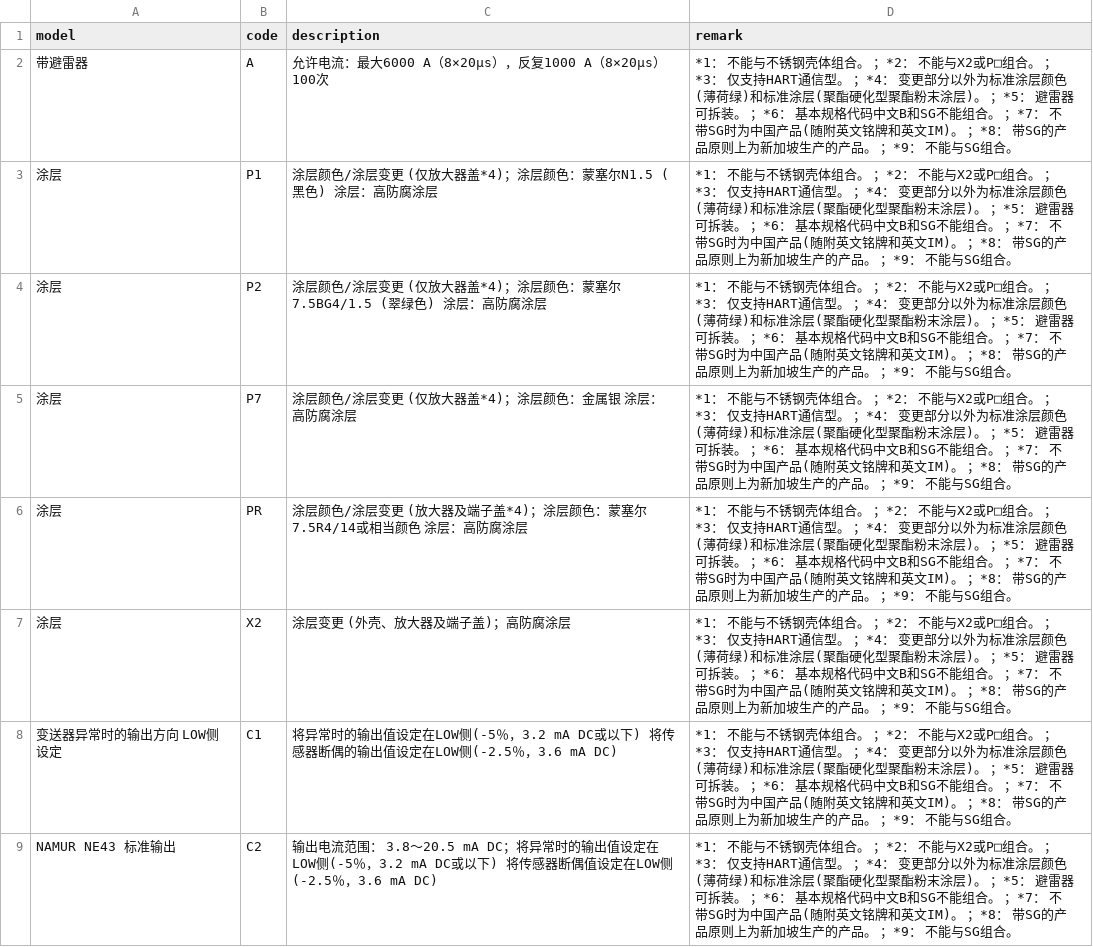
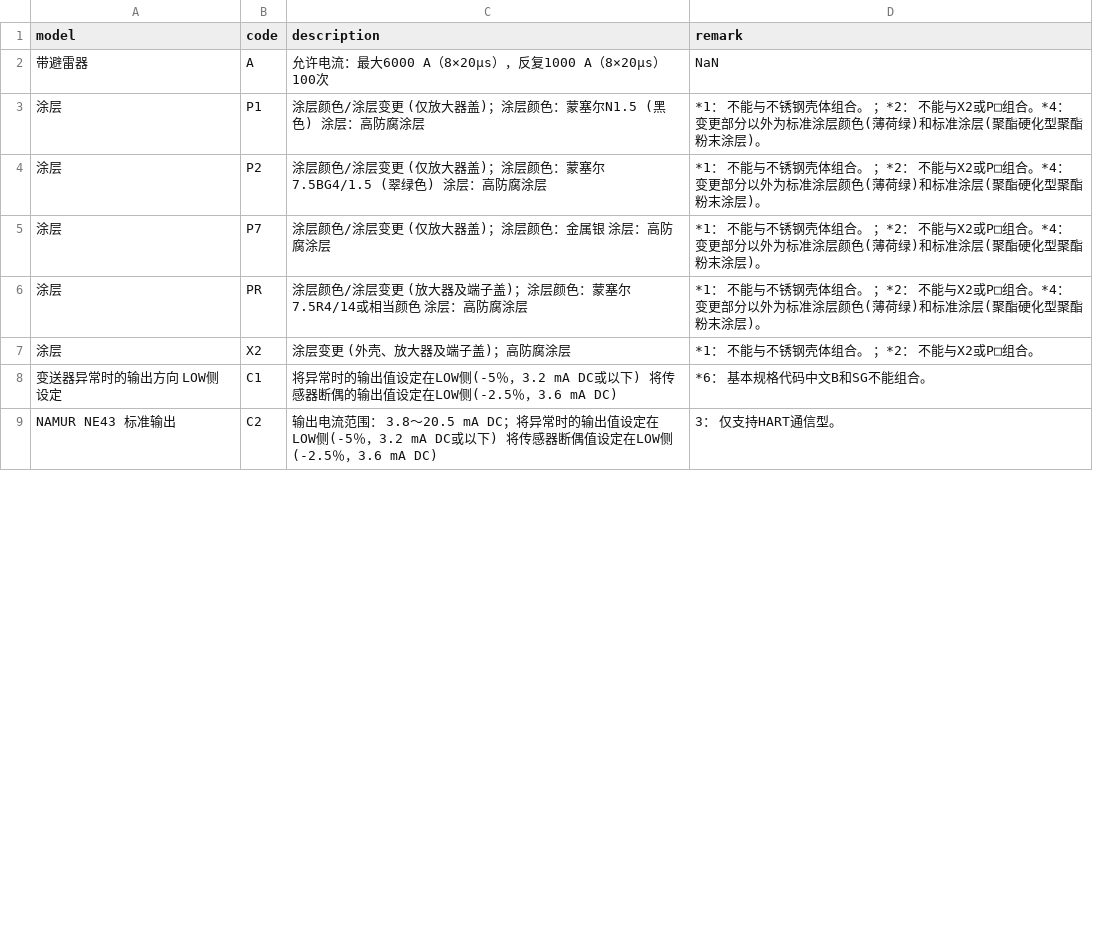
Before and after one commit to FiresJoeng/sensor_seg, a CSV file: libs/standard/transmitter/YTA610_addon.csv, drawn as a sheet; only a part is shown; the diff covers the shown part only.

Commit message:
Refactor CSV files and model matcher logic
- Updated TG_4_3.csv to replace example descriptions with NaN.
- Modified YTA610.csv and YTA610_addon.csv to correct formatting issues in remarks.
- Enhanced YTA710.csv for consistent spacing in remarks.
- Improved model_matcher.py to clarify logging messages and streamline available models string preparation.
- Removed prompts.txt as it was no longer needed.

```diff
--- a/libs/standard/transmitter/YTA610_addon.csv
+++ b/libs/standard/transmitter/YTA610_addon.csv
@@ -1,9 +1,9 @@
 model,code,description,remark
-带避雷器,A,允许电流：最大6000 A（8×20μs），反复1000 A（8×20μs）100次,*1： 不能与不锈钢壳体组合。 ；*2： 不能与X2或P□组合。 ；*3： 仅支持HART通信型。 ；*4： 变更部分以外为标准涂层颜色(薄荷绿)和标准涂层(聚酯硬化型聚酯粉末涂层)。 ；*5： 避雷器可拆装。 ；*6： 基本规格代码中文B和SG不能组合。 ；*7： 不带SG时为中国产品(随附英文铭牌和英文IM)。 ；*8： 带SG的产品原则上为新加坡生产的产品。 ；*9： 不能与SG组合。
-涂层,P1,涂层颜色/涂层变更 (仅放大器盖*4)；涂层颜色：蒙塞尔N1.5 (黑色) 涂层：高防腐涂层,*1： 不能与不锈钢壳体组合。 ；*2： 不能与X2或P□组合。 ；*3： 仅支持HART通信型。 ；*4： 变更部分以外为标准涂层颜色(薄荷绿)和标准涂层(聚酯硬化型聚酯粉末涂层)。 ；*5： 避雷器可拆装。 ；*6： 基本规格代码中文B和SG不能组合。 ；*7： 不带SG时为中国产品(随附英文铭牌和英文IM)。 ；*8： 带SG的产品原则上为新加坡生产的产品。 ；*9： 不能与SG组合。
-涂层,P2,涂层颜色/涂层变更 (仅放大器盖*4)；涂层颜色：蒙塞尔7.5BG4/1.5 (翠绿色) 涂层：高防腐涂层,*1： 不能与不锈钢壳体组合。 ；*2： 不能与X2或P□组合。 ；*3： 仅支持HART通信型。 ；*4： 变更部分以外为标准涂层颜色(薄荷绿)和标准涂层(聚酯硬化型聚酯粉末涂层)。 ；*5： 避雷器可拆装。 ；*6： 基本规格代码中文B和SG不能组合。 ；*7： 不带SG时为中国产品(随附英文铭牌和英文IM)。 ；*8： 带SG的产品原则上为新加坡生产的产品。 ；*9： 不能与SG组合。
-涂层,P7,涂层颜色/涂层变更 (仅放大器盖*4)；涂层颜色：金属银 涂层：高防腐涂层,*1： 不能与不锈钢壳体组合。 ；*2： 不能与X2或P□组合。 ；*3： 仅支持HART通信型。 ；*4： 变更部分以外为标准涂层颜色(薄荷绿)和标准涂层(聚酯硬化型聚酯粉末涂层)。 ；*5： 避雷器可拆装。 ；*6： 基本规格代码中文B和SG不能组合。 ；*7： 不带SG时为中国产品(随附英文铭牌和英文IM)。 ；*8： 带SG的产品原则上为新加坡生产的产品。 ；*9： 不能与SG组合。
-涂层,PR,涂层颜色/涂层变更 (放大器及端子盖*4)；涂层颜色：蒙塞尔7.5R4/14或相当颜色 涂层：高防腐涂层,*1： 不能与不锈钢壳体组合。 ；*2： 不能与X2或P□组合。 ；*3： 仅支持HART通信型。 ；*4： 变更部分以外为标准涂层颜色(薄荷绿)和标准涂层(聚酯硬化型聚酯粉末涂层)。 ；*5： 避雷器可拆装。 ；*6： 基本规格代码中文B和SG不能组合。 ；*7： 不带SG时为中国产品(随附英文铭牌和英文IM)。 ；*8： 带SG的产品原则上为新加坡生产的产品。 ；*9： 不能与SG组合。
-涂层,X2,涂层变更 (外壳、放大器及端子盖)；高防腐涂层,*1： 不能与不锈钢壳体组合。 ；*2： 不能与X2或P□组合。 ；*3： 仅支持HART通信型。 ；*4： 变更部分以外为标准涂层颜色(薄荷绿)和标准涂层(聚酯硬化型聚酯粉末涂层)。 ；*5： 避雷器可拆装。 ；*6： 基本规格代码中文B和SG不能组合。 ；*7： 不带SG时为中国产品(随附英文铭牌和英文IM)。 ；*8： 带SG的产品原则上为新加坡生产的产品。 ；*9： 不能与SG组合。
-变送器异常时的输出方向 LOW侧设定,C1,将异常时的输出值设定在LOW侧(-5％，3.2 mA DC或以下) 将传感器断偶的输出值设定在LOW侧(-2.5％，3.6 mA DC),*1： 不能与不锈钢壳体组合。 ；*2： 不能与X2或P□组合。 ；*3： 仅支持HART通信型。 ；*4： 变更部分以外为标准涂层颜色(薄荷绿)和标准涂层(聚酯硬化型聚酯粉末涂层)。 ；*5： 避雷器可拆装。 ；*6： 基本规格代码中文B和SG不能组合。 ；*7： 不带SG时为中国产品(随附英文铭牌和英文IM)。 ；*8： 带SG的产品原则上为新加坡生产的产品。 ；*9： 不能与SG组合。
-NAMUR NE43 标准输出,C2,输出电流范围： 3.8～20.5 mA DC；将异常时的输出值设定在LOW侧(-5％，3.2 mA DC或以下) 将传感器断偶值设定在LOW侧(-2.5％，3.6 mA DC),*1： 不能与不锈钢壳体组合。 ；*2： 不能与X2或P□组合。 ；*3： 仅支持HART通信型。 ；*4： 变更部分以外为标准涂层颜色(薄荷绿)和标准涂层(聚酯硬化型聚酯粉末涂层)。 ；*5： 避雷器可拆装。 ；*6： 基本规格代码中文B和SG不能组合。 ；*7： 不带SG时为中国产品(随附英文铭牌和英文IM)。 ；*8： 带SG的产品原则上为新加坡生产的产品。 ；*9： 不能与SG组合。
+带避雷器,A,允许电流：最大6000 A（8×20μs），反复1000 A（8×20μs）100次,NaN
+涂层,P1,涂层颜色/涂层变更 (仅放大器盖)；涂层颜色：蒙塞尔N1.5 (黑色) 涂层：高防腐涂层,*1： 不能与不锈钢壳体组合。 ；*2： 不能与X2或P□组合。*4：变更部分以外为标准涂层颜色(薄荷绿)和标准涂层(聚酯硬化型聚酯粉末涂层)。
+涂层,P2,涂层颜色/涂层变更 (仅放大器盖)；涂层颜色：蒙塞尔7.5BG4/1.5 (翠绿色) 涂层：高防腐涂层,*1： 不能与不锈钢壳体组合。 ；*2： 不能与X2或P□组合。*4：变更部分以外为标准涂层颜色(薄荷绿)和标准涂层(聚酯硬化型聚酯粉末涂层)。
+涂层,P7,涂层颜色/涂层变更 (仅放大器盖)；涂层颜色：金属银 涂层：高防腐涂层,*1： 不能与不锈钢壳体组合。 ；*2： 不能与X2或P□组合。*4：变更部分以外为标准涂层颜色(薄荷绿)和标准涂层(聚酯硬化型聚酯粉末涂层)。
+涂层,PR,涂层颜色/涂层变更 (放大器及端子盖)；涂层颜色：蒙塞尔7.5R4/14或相当颜色 涂层：高防腐涂层,*1： 不能与不锈钢壳体组合。 ；*2： 不能与X2或P□组合。*4：变更部分以外为标准涂层颜色(薄荷绿)和标准涂层(聚酯硬化型聚酯粉末涂层)。
+涂层,X2,涂层变更 (外壳、放大器及端子盖)；高防腐涂层,*1： 不能与不锈钢壳体组合。 ；*2： 不能与X2或P□组合。
+变送器异常时的输出方向 LOW侧设定,C1,将异常时的输出值设定在LOW侧(-5％，3.2 mA DC或以下) 将传感器断偶的输出值设定在LOW侧(-2.5％，3.6 mA DC),*6： 基本规格代码中文B和SG不能组合。
+NAMUR NE43 标准输出,C2,输出电流范围： 3.8～20.5 mA DC；将异常时的输出值设定在LOW侧(-5％，3.2 mA DC或以下) 将传感器断偶值设定在LOW侧(-2.5％，3.6 mA DC),3： 仅支持HART通信型。
```
Also changed, not shown: 8 edited cells elsewhere in this file, libs/standard/sensor/SR.csv, libs/standard/sensor/SZ.csv, 12 other files.
